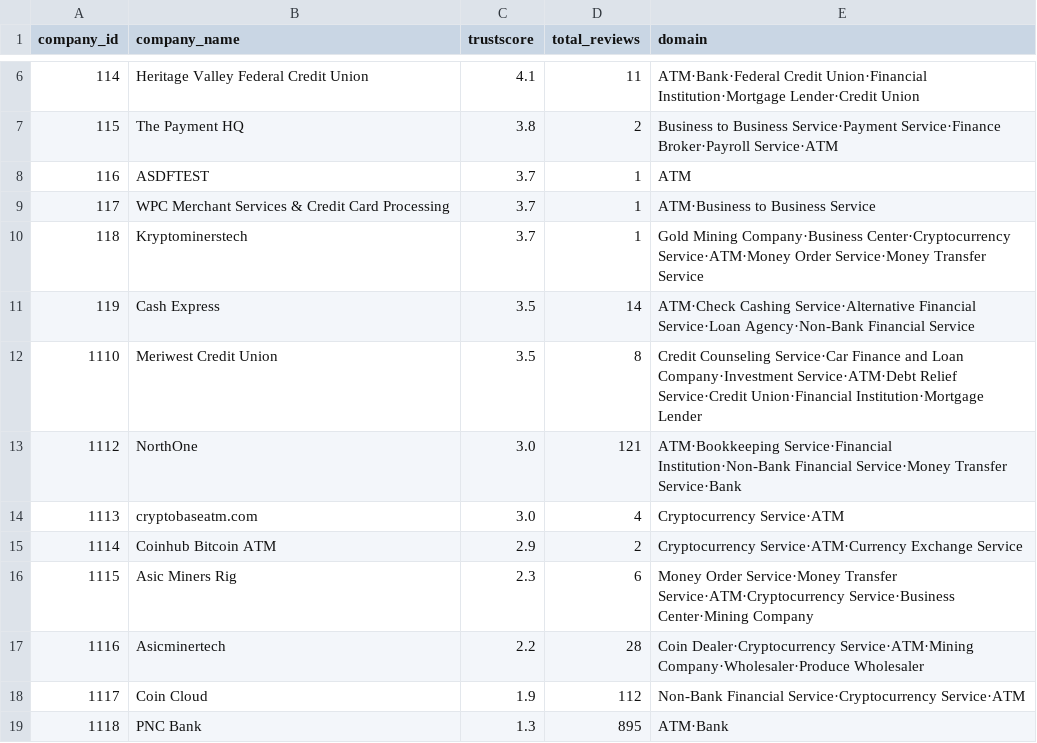
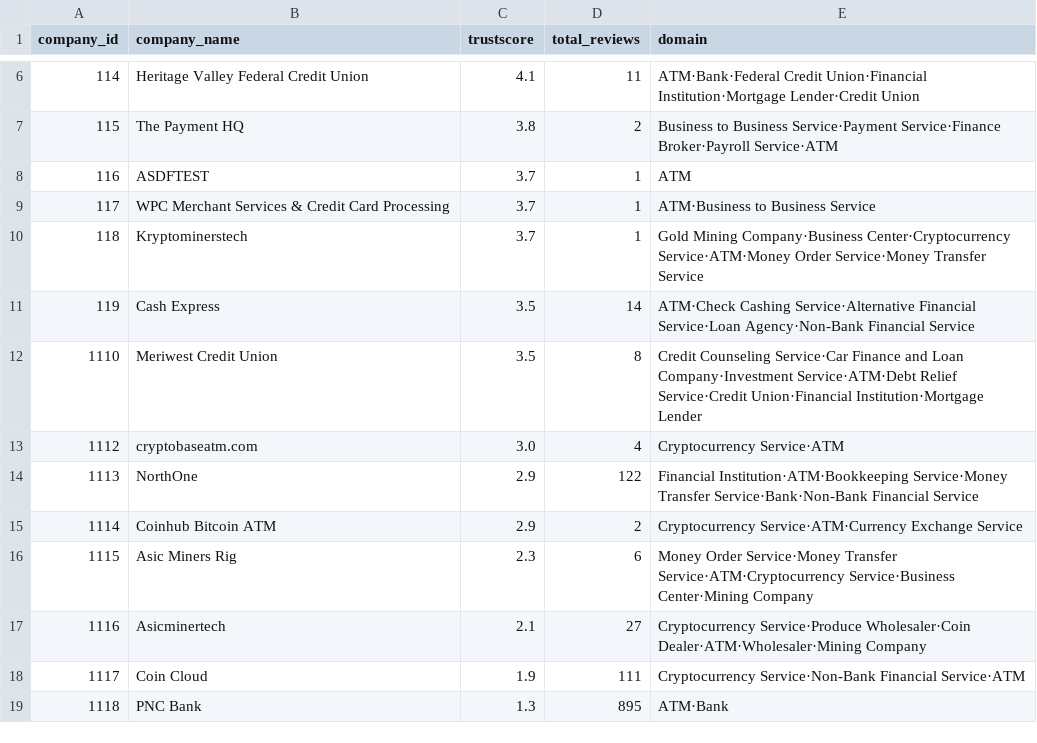
Before and after one commit to metkapinezic/SupplyChain, a CSV file: Application/output/atm.csv, drawn as a sheet; only a part is shown, gaps mark what is left out.

```diff
--- a/Application/output/atm.csv
+++ b/Application/output/atm.csv
@@ -12,8 +12,8 @@ company_id,company_name,trustscore,total_reviews,domain
 1110,Meriwest Credit Union,3.5,8,Credit Counseling Service·Car Finance and Loan Company·Investment Service·ATM·Debt Relief Service·Credit Union·Financial Institution·Mortgage Lender
-1112,NorthOne,3.0,121,ATM·Bookkeeping Service·Financial Institution·Non-Bank Financial Service·Money Transfer Service·Bank
-1113,cryptobaseatm.com,3.0,4,Cryptocurrency Service·ATM
+1112,cryptobaseatm.com,3.0,4,Cryptocurrency Service·ATM
+1113,NorthOne,2.9,122,Financial Institution·ATM·Bookkeeping Service·Money Transfer Service·Bank·Non-Bank Financial Service
 1114,Coinhub Bitcoin ATM,2.9,2,Cryptocurrency Service·ATM·Currency Exchange Service
 1115,Asic Miners Rig,2.3,6,Money Order Service·Money Transfer Service·ATM·Cryptocurrency Service·Business Center·Mining Company
-1116,Asicminertech,2.2,28,Coin Dealer·Cryptocurrency Service·ATM·Mining Company·Wholesaler·Produce Wholesaler
-1117,Coin Cloud,1.9,112,Non-Bank Financial Service·Cryptocurrency Service·ATM
+1116,Asicminertech,2.1,27,Cryptocurrency Service·Produce Wholesaler·Coin Dealer·ATM·Wholesaler·Mining Company
+1117,Coin Cloud,1.9,111,Cryptocurrency Service·Non-Bank Financial Service·ATM
 1118,PNC Bank,1.3,895,ATM·Bank
```
Also changed, not shown: Application/output/app_reviews.csv, Application/output/company_details.csv, 10 other files.
